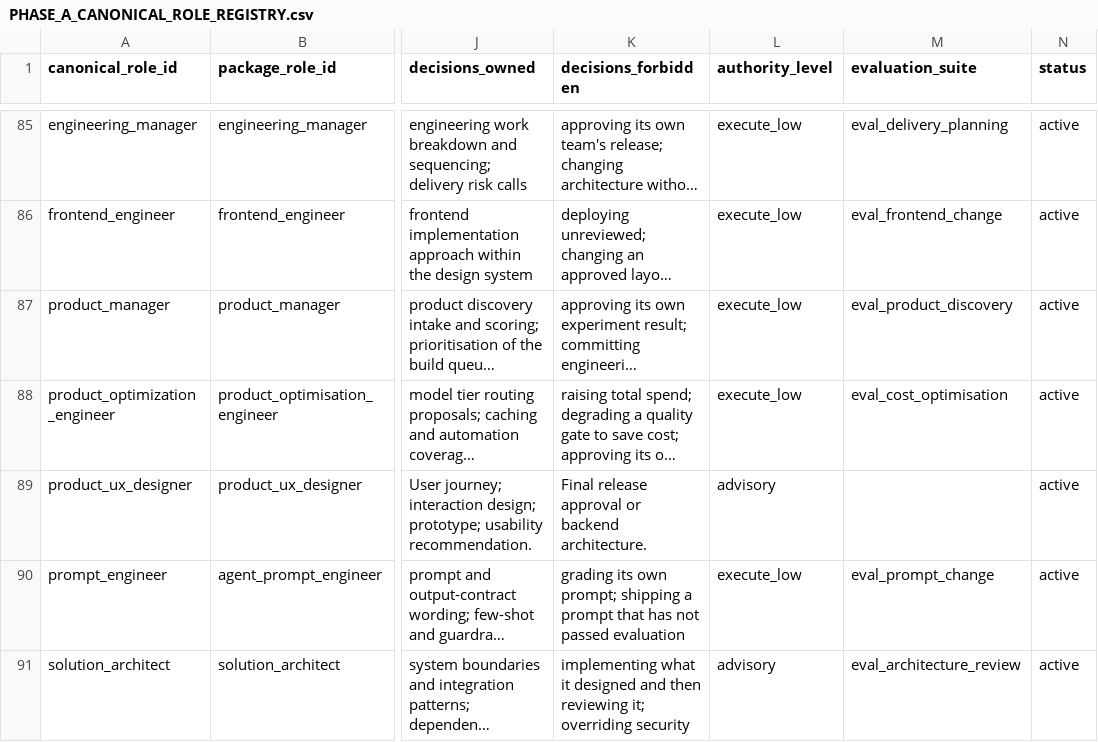
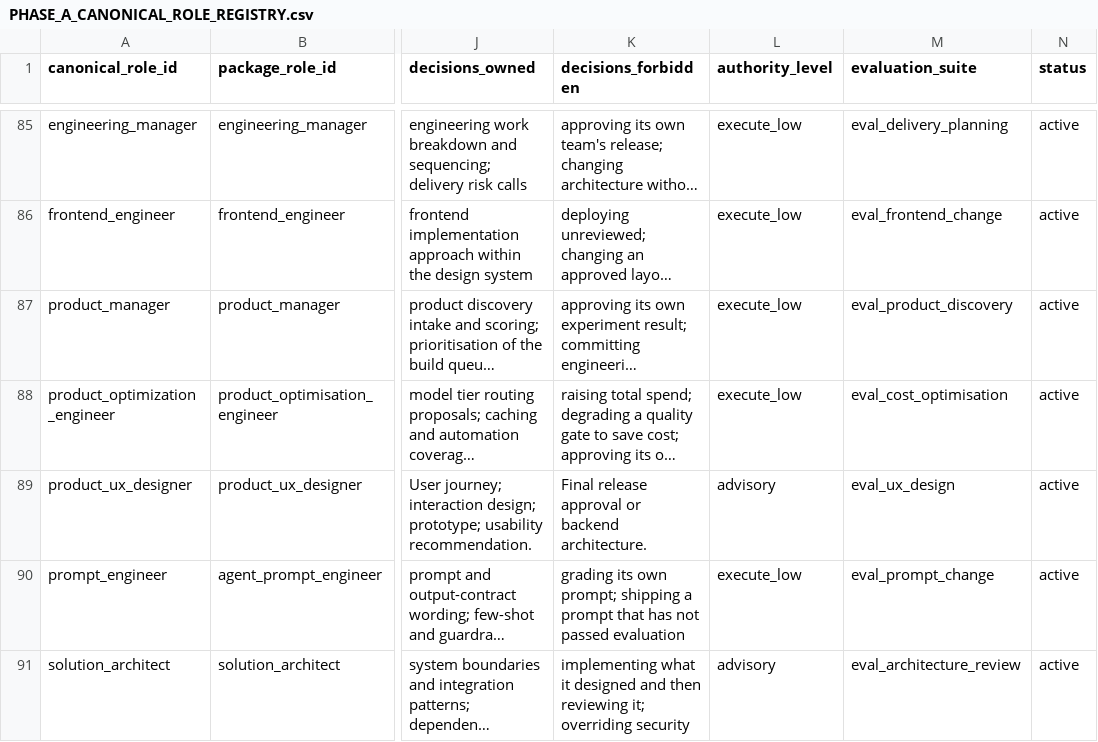
Before and after one commit to ahmadmhdnabilalzain-bot/quotesdone, a CSV file: docs/phase-a/PHASE_A_CANONICAL_ROLE_REGISTRY.csv, drawn as a sheet; only a part is shown, gaps mark what is left out; long unchanged cells end in …; the diff names each change by its address in the sheet, - before the commit and + after, or states it on an @@ line.

```diff
--- a/docs/phase-a/PHASE_A_CANONICAL_ROLE_REGISTRY.csv
+++ b/docs/phase-a/PHASE_A_CANONICAL_ROLE_REGISTRY.csv
-M89 (evaluation_suite): (empty)
+M89 (evaluation_suite): eval_ux_design
```
Also changed, not shown: 3 other files.
